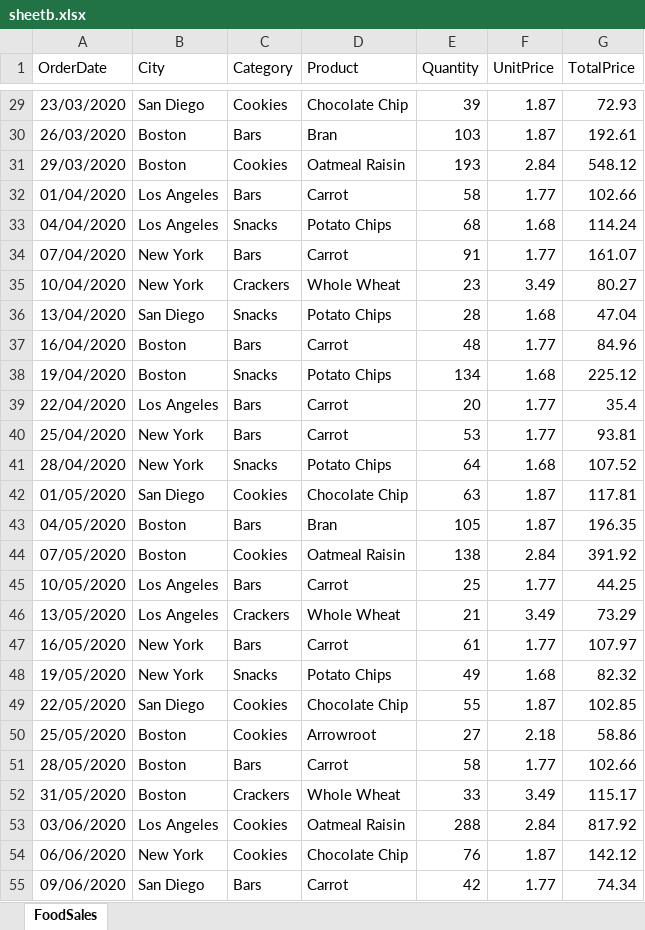
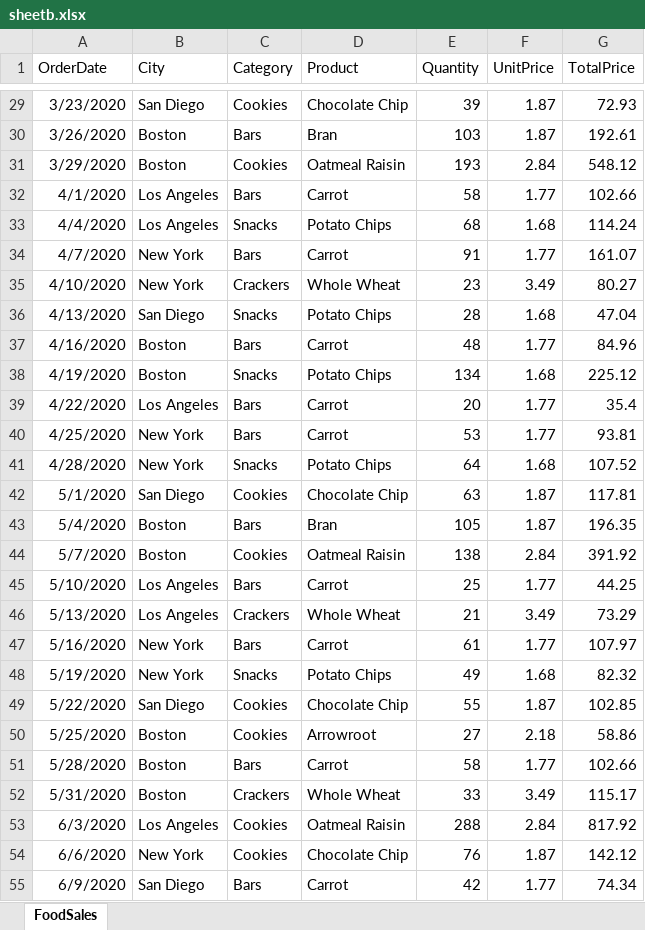
Before and after one commit to ivansaji/TCS_Learning, an Excel workbook: Python_Mail/Excel Operation/sheetb.xlsx, sheet FoodSales, drawn as a sheet; only a part is shown, gaps mark what is left out; values as stored, in another font and other column widths than the file's, no borders; table styles not drawn; the diff covers the shown part only; the diff names each change by its address in the sheet, - before the commit and + after, or states it on an @@ line.

```diff
--- a/Python_Mail/Excel Operation/sheetb.xlsx (sheet FoodSales)
+++ b/Python_Mail/Excel Operation/sheetb.xlsx (sheet FoodSales)
-A29 (OrderDate): 23/03/2020
+A29 (OrderDate): 3/23/2020
-A30 (OrderDate): 26/03/2020
+A30 (OrderDate): 3/26/2020
-A31 (OrderDate): 29/03/2020
+A31 (OrderDate): 3/29/2020
-A32 (OrderDate): 01/04/2020
+A32 (OrderDate): 4/1/2020
-A33 (OrderDate): 04/04/2020
+A33 (OrderDate): 4/4/2020
-A34 (OrderDate): 07/04/2020
+A34 (OrderDate): 4/7/2020
-A35 (OrderDate): 10/04/2020
+A35 (OrderDate): 4/10/2020
-A36 (OrderDate): 13/04/2020
+A36 (OrderDate): 4/13/2020
-A37 (OrderDate): 16/04/2020
+A37 (OrderDate): 4/16/2020
-A38 (OrderDate): 19/04/2020
+A38 (OrderDate): 4/19/2020
-A39 (OrderDate): 22/04/2020
+A39 (OrderDate): 4/22/2020
-A40 (OrderDate): 25/04/2020
+A40 (OrderDate): 4/25/2020
-A41 (OrderDate): 28/04/2020
+A41 (OrderDate): 4/28/2020
-A42 (OrderDate): 01/05/2020
+A42 (OrderDate): 5/1/2020
-A43 (OrderDate): 04/05/2020
+A43 (OrderDate): 5/4/2020
-A44 (OrderDate): 07/05/2020
+A44 (OrderDate): 5/7/2020
-A45 (OrderDate): 10/05/2020
+A45 (OrderDate): 5/10/2020
-A46 (OrderDate): 13/05/2020
+A46 (OrderDate): 5/13/2020
-A47 (OrderDate): 16/05/2020
+A47 (OrderDate): 5/16/2020
-A48 (OrderDate): 19/05/2020
+A48 (OrderDate): 5/19/2020
-A49 (OrderDate): 22/05/2020
+A49 (OrderDate): 5/22/2020
-A50 (OrderDate): 25/05/2020
+A50 (OrderDate): 5/25/2020
-A51 (OrderDate): 28/05/2020
+A51 (OrderDate): 5/28/2020
-A52 (OrderDate): 31/05/2020
+A52 (OrderDate): 5/31/2020
-A53 (OrderDate): 03/06/2020
+A53 (OrderDate): 6/3/2020
-A54 (OrderDate): 06/06/2020
+A54 (OrderDate): 6/6/2020
-A55 (OrderDate): 09/06/2020
+A55 (OrderDate): 6/9/2020
```
Also changed, not shown: 213 edited cells elsewhere in this sheet, 1 other file.
